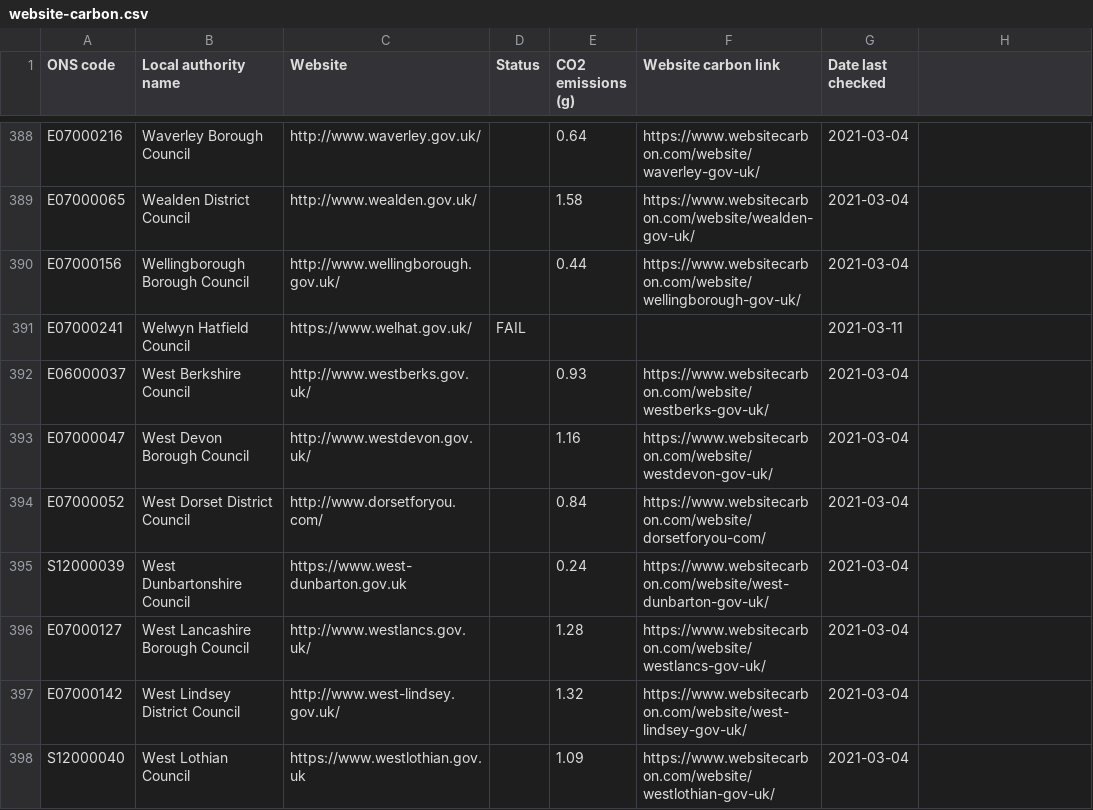
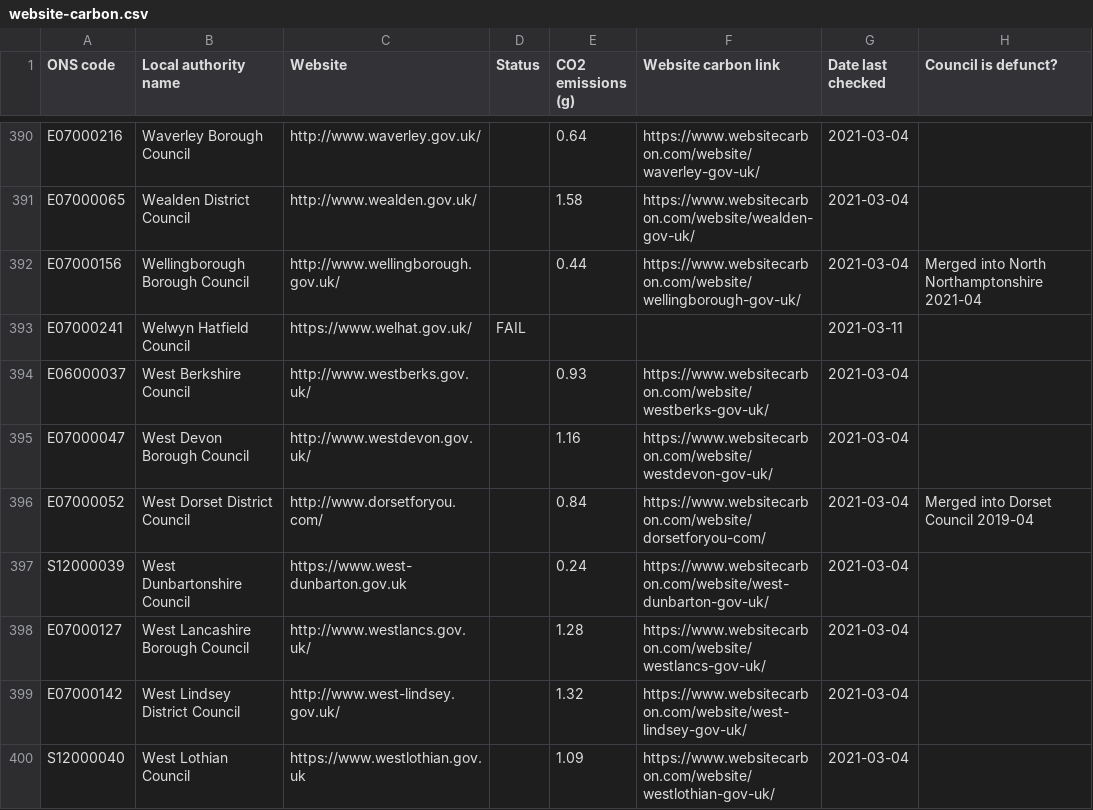
Before and after one commit to open-innovations/council-website-emissions, a CSV file: data/website-carbon.csv, drawn as a sheet; only a part is shown, gaps mark what is left out; the diff covers the shown part only.

Commit message:
Update and add council mergers

```diff
--- a/data/website-carbon.csv
+++ b/data/website-carbon.csv
@@ -1 +1 @@
-ONS code,Local authority name,Website,Status,CO2 emissions (g),Website carbon link,Date last checked
+ONS code,Local authority name,Website,Status,CO2 emissions (g),Website carbon link,Date last checked,Council is defunct?
@@ -390 +392 @@ E07000065,Wealden District Council,http://www.wealden.gov.uk/,,1.58,https://www.
-E07000156,Wellingborough Borough Council,http://www.wellingborough.gov.uk/,,0.44,https://www.websitecarbon.com/website/wellingborough-gov-uk/,2021-03-04
+E07000156,Wellingborough Borough Council,http://www.wellingborough.gov.uk/,,0.44,https://www.websitecarbon.com/website/wellingborough-gov-uk/,2021-03-04,Merged into North Northamptonshire 2021-04
@@ -394 +396 @@ E07000047,West Devon Borough Council,http://www.westdevon.gov.uk/,,1.16,https://
-E07000052,West Dorset District Council,http://www.dorsetforyou.com/,,0.84,https://www.websitecarbon.com/website/dorsetforyou-com/,2021-03-04
+E07000052,West Dorset District Council,http://www.dorsetforyou.com/,,0.84,https://www.websitecarbon.com/website/dorsetforyou-com/,2021-03-04,Merged into Dorset Council 2019-04
```
Also changed, not shown: 3 added rows and 47 edited cells elsewhere in this file, 2 other files.
